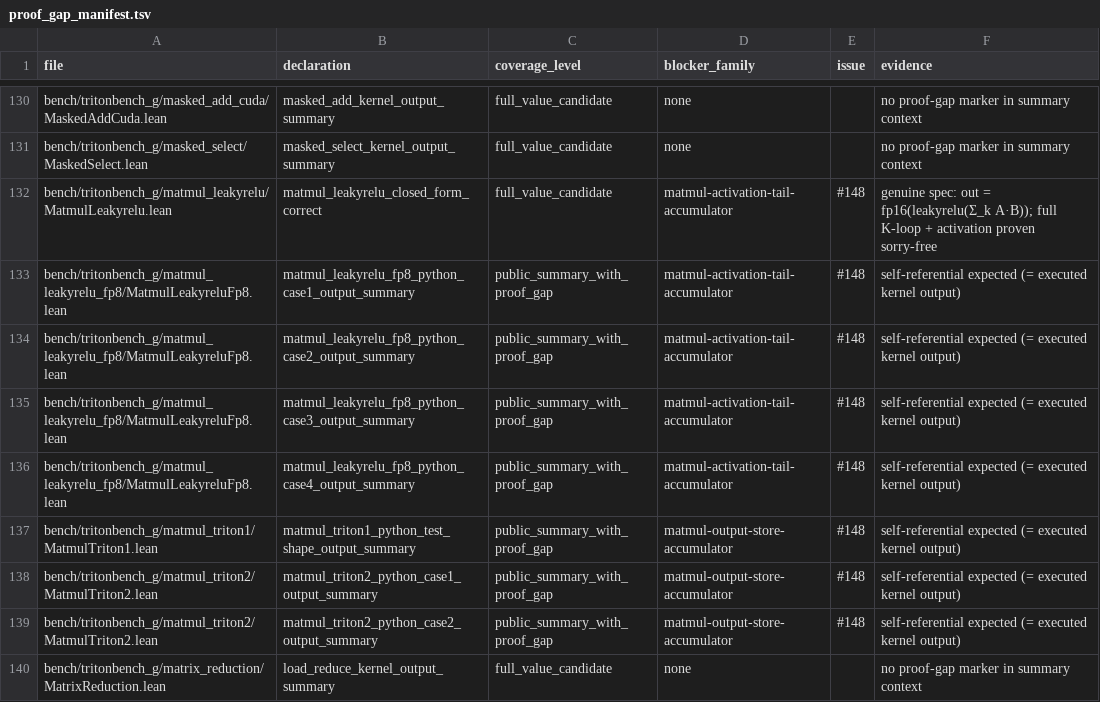
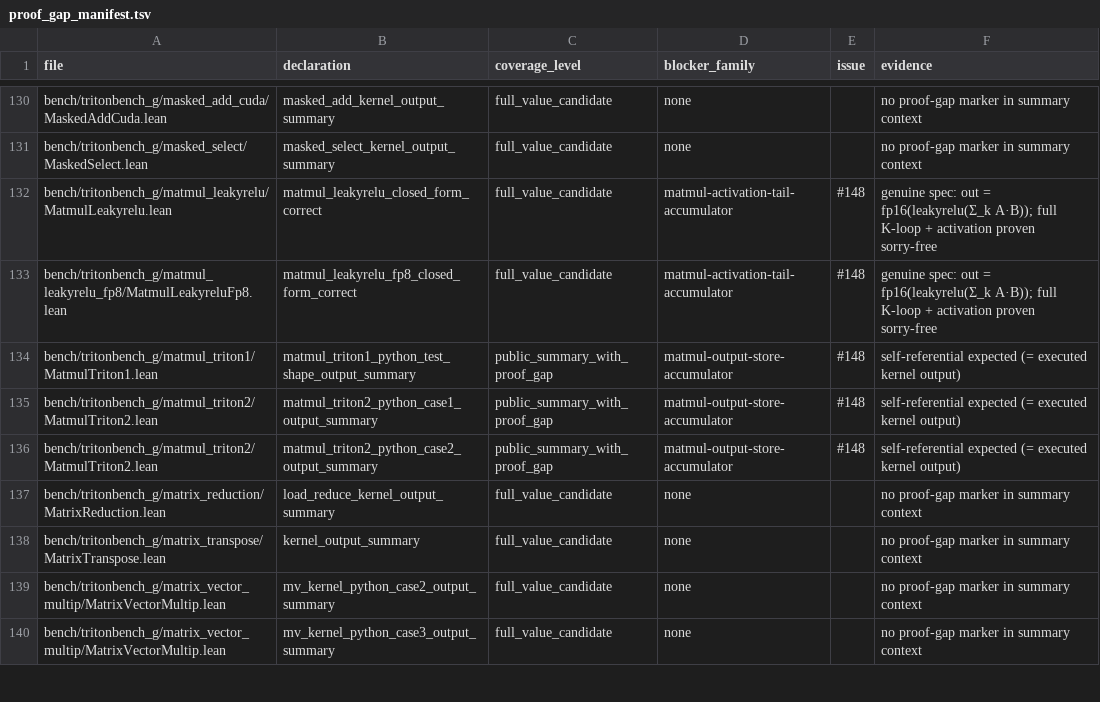
Before and after one commit to Lizn-zn/VeriTile, a TSV file: bench/tritonbench_g/proof_gap_manifest.tsv, drawn as a sheet; only a part is shown, gaps mark what is left out; the shorter side is filled out with more unchanged rows.

```diff
--- a/bench/tritonbench_g/proof_gap_manifest.tsv
+++ b/bench/tritonbench_g/proof_gap_manifest.tsv
@@ -132,6 +132,3 @@ bench/tritonbench_g/masked_select/MaskedSelect.lean	masked_select_kernel_output_
 bench/tritonbench_g/matmul_leakyrelu/MatmulLeakyrelu.lean	matmul_leakyrelu_closed_form_correct	full_value_candidate	matmul-activation-tail-accumulator	#148	genuine spec: out = fp16(leakyrelu(Σ_k A·B)); full K-loop + activation proven sorry-free
-bench/tritonbench_g/matmul_leakyrelu_fp8/MatmulLeakyreluFp8.lean	matmul_leakyrelu_fp8_python_case1_output_summary	public_summary_with_proof_gap	matmul-activation-tail-accumulator	#148	self-referential expected (= executed kernel output)
-bench/tritonbench_g/matmul_leakyrelu_fp8/MatmulLeakyreluFp8.lean	matmul_leakyrelu_fp8_python_case2_output_summary	public_summary_with_proof_gap	matmul-activation-tail-accumulator	#148	self-referential expected (= executed kernel output)
-bench/tritonbench_g/matmul_leakyrelu_fp8/MatmulLeakyreluFp8.lean	matmul_leakyrelu_fp8_python_case3_output_summary	public_summary_with_proof_gap	matmul-activation-tail-accumulator	#148	self-referential expected (= executed kernel output)
-bench/tritonbench_g/matmul_leakyrelu_fp8/MatmulLeakyreluFp8.lean	matmul_leakyrelu_fp8_python_case4_output_summary	public_summary_with_proof_gap	matmul-activation-tail-accumulator	#148	self-referential expected (= executed kernel output)
+bench/tritonbench_g/matmul_leakyrelu_fp8/MatmulLeakyreluFp8.lean	matmul_leakyrelu_fp8_closed_form_correct	full_value_candidate	matmul-activation-tail-accumulator	#148	genuine spec: out = fp16(leakyrelu(Σ_k A·B)); full K-loop + activation proven sorry-free
 bench/tritonbench_g/matmul_triton1/MatmulTriton1.lean	matmul_triton1_python_test_shape_output_summary	public_summary_with_proof_gap	matmul-output-store-accumulator	#148	self-referential expected (= executed kernel output)
```
Also changed, not shown: 1 other file.
